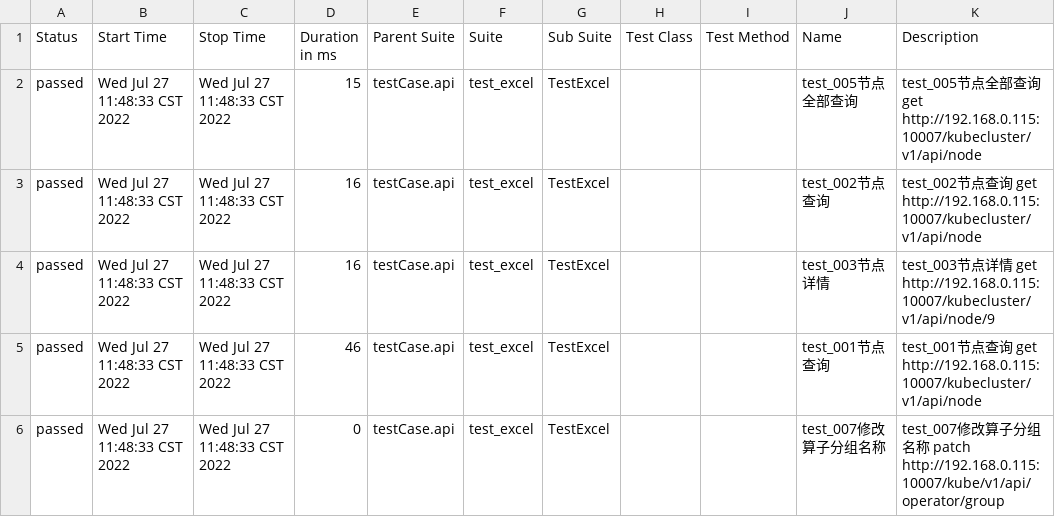
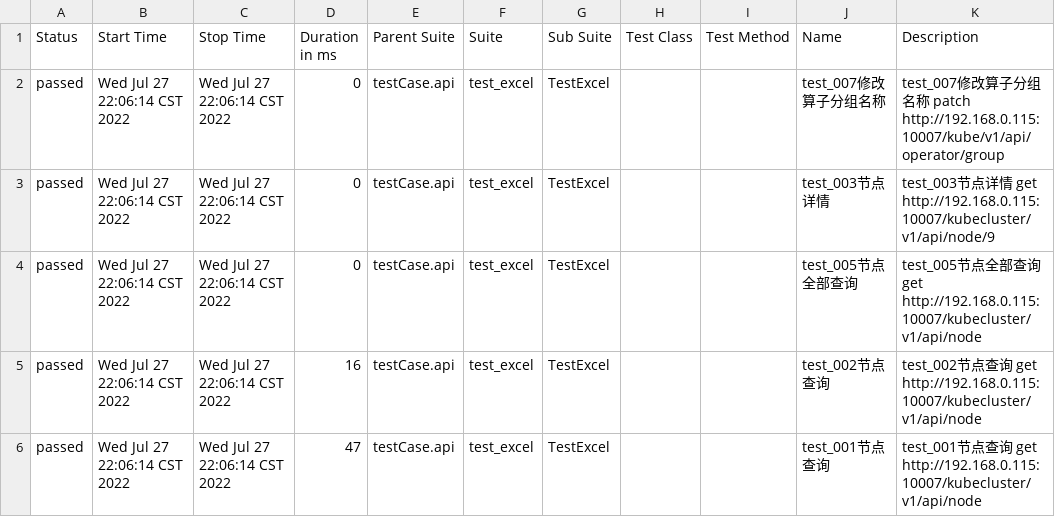
Before and after one commit to 1014TaoTao/auto_test, a CSV file: report/api_report/allure_report/data/suites.csv, drawn as a sheet.

```diff
--- a/report/api_report/allure_report/data/suites.csv
+++ b/report/api_report/allure_report/data/suites.csv
@@ -1,6 +1,6 @@
 "Status","Start Time","Stop Time","Duration in ms","Parent Suite","Suite","Sub Suite","Test Class","Test Method","Name","Description"
-"passed","Wed Jul 27 11:48:33 CST 2022","Wed Jul 27 11:48:33 CST 2022","15","testCase.api","test_excel","TestExcel","","","test_005节点全部查询","test_005节点全部查询 get http://192.168.0.115:10007/kubecluster/v1/api/node"
-"passed","Wed Jul 27 11:48:33 CST 2022","Wed Jul 27 11:48:33 CST 2022","16","testCase.api","test_excel","TestExcel","","","test_002节点查询","test_002节点查询 get http://192.168.0.115:10007/kubecluster/v1/api/node"
-"passed","Wed Jul 27 11:48:33 CST 2022","Wed Jul 27 11:48:33 CST 2022","16","testCase.api","test_excel","TestExcel","","","test_003节点详情","test_003节点详情 get http://192.168.0.115:10007/kubecluster/v1/api/node/9"
-"passed","Wed Jul 27 11:48:33 CST 2022","Wed Jul 27 11:48:33 CST 2022","46","testCase.api","test_excel","TestExcel","","","test_001节点查询","test_001节点查询 get http://192.168.0.115:10007/kubecluster/v1/api/node"
-"passed","Wed Jul 27 11:48:33 CST 2022","Wed Jul 27 11:48:33 CST 2022","0","testCase.api","test_excel","TestExcel","","","test_007修改算子分组名称","test_007修改算子分组名称 patch http://192.168.0.115:10007/kube/v1/api/operator/group"
+"passed","Wed Jul 27 22:06:14 CST 2022","Wed Jul 27 22:06:14 CST 2022","0","testCase.api","test_excel","TestExcel","","","test_007修改算子分组名称","test_007修改算子分组名称 patch http://192.168.0.115:10007/kube/v1/api/operator/group"
+"passed","Wed Jul 27 22:06:14 CST 2022","Wed Jul 27 22:06:14 CST 2022","0","testCase.api","test_excel","TestExcel","","","test_003节点详情","test_003节点详情 get http://192.168.0.115:10007/kubecluster/v1/api/node/9"
+"passed","Wed Jul 27 22:06:14 CST 2022","Wed Jul 27 22:06:14 CST 2022","0","testCase.api","test_excel","TestExcel","","","test_005节点全部查询","test_005节点全部查询 get http://192.168.0.115:10007/kubecluster/v1/api/node"
+"passed","Wed Jul 27 22:06:14 CST 2022","Wed Jul 27 22:06:14 CST 2022","16","testCase.api","test_excel","TestExcel","","","test_002节点查询","test_002节点查询 get http://192.168.0.115:10007/kubecluster/v1/api/node"
+"passed","Wed Jul 27 22:06:14 CST 2022","Wed Jul 27 22:06:14 CST 2022","47","testCase.api","test_excel","TestExcel","","","test_001节点查询","test_001节点查询 get http://192.168.0.115:10007/kubecluster/v1/api/node"
```
Also changed, not shown: 34 other files.
